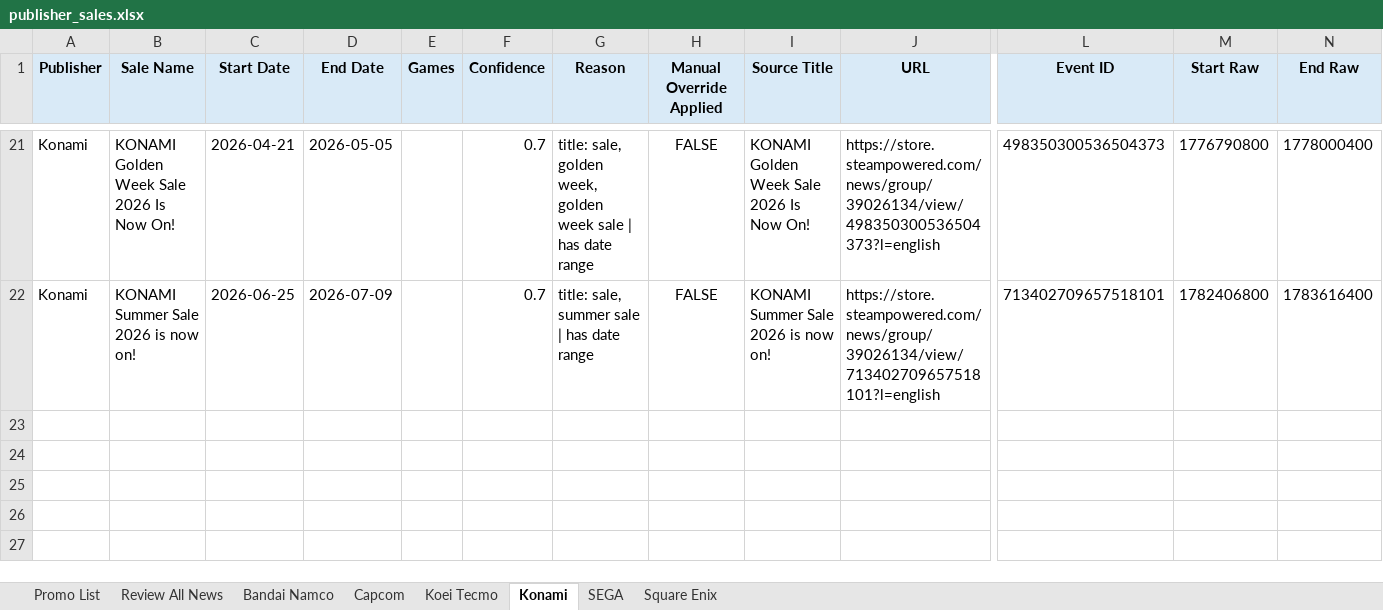
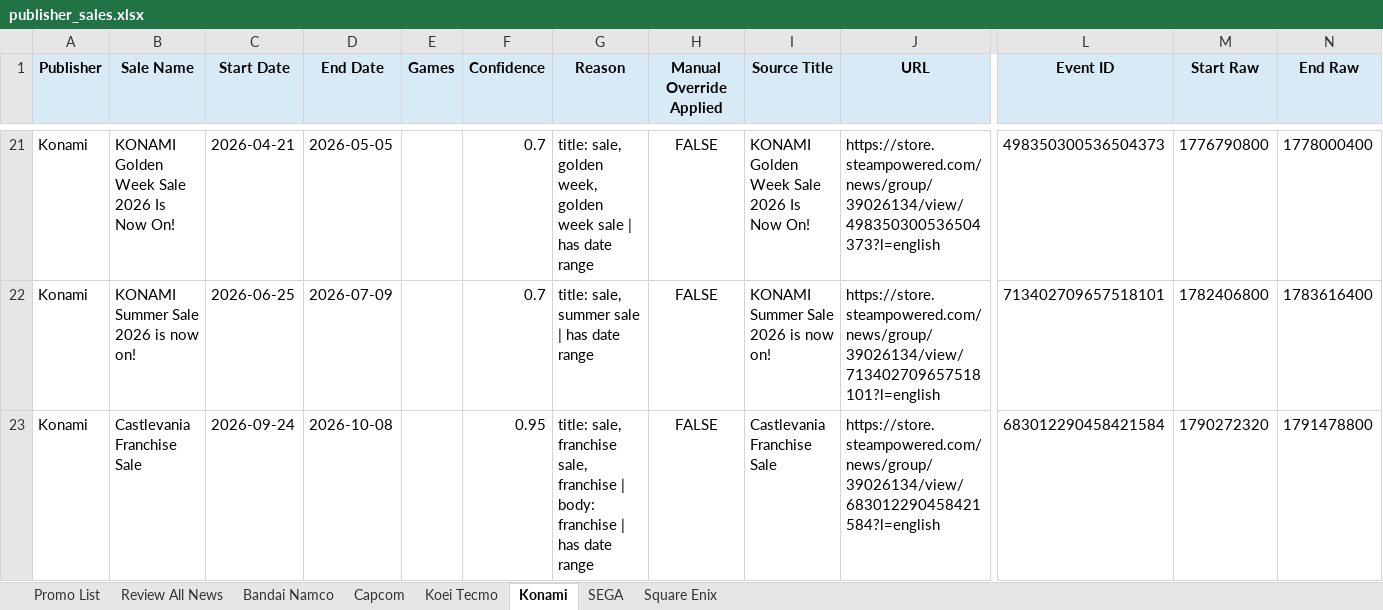
Before and after one commit to shashaxiaozi1/steam-promo-roadmap, an Excel workbook: steam_sales_output/publisher_sales.xlsx, sheet Konami, drawn as a sheet; only a part is shown, gaps mark what is left out; values as stored, in another font and other column widths than the file's, no borders; rows hold the shown columns only; the diff names each change by its address in the sheet, - before the commit and + after, or states it on an @@ line.

```diff
--- a/steam_sales_output/publisher_sales.xlsx (sheet Konami)
+++ b/steam_sales_output/publisher_sales.xlsx (sheet Konami)
+row 23: Konami | Castlevania Franchise Sale | 2026-09-24 | 2026-10-08 |  | 0.95 | title: sale, franchise sale, franchise | body: franchise | has date range | FALSE | Castlevania Franchise Sale | https://store.steampowered.com/news/group/39026134/view/683012290458421584?l=english | 683012290458421584 | 1790272320 | 1791478800
```
Also changed, not shown: sheet Review All News, sheet Promo List, sheet Square Enix, sheet SEGA, 8 other files.
